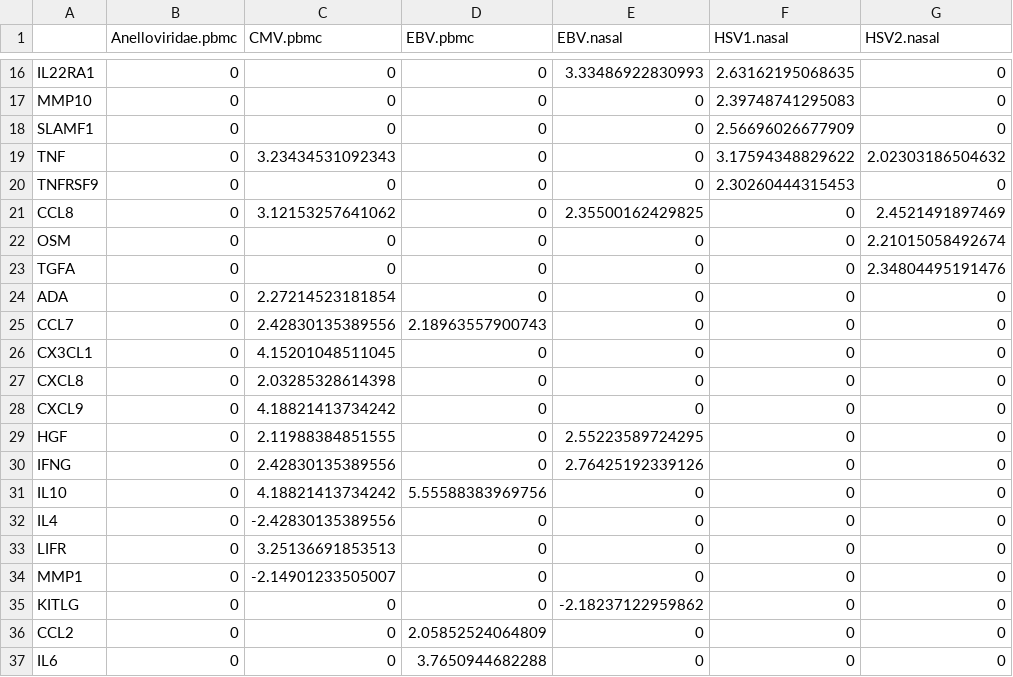
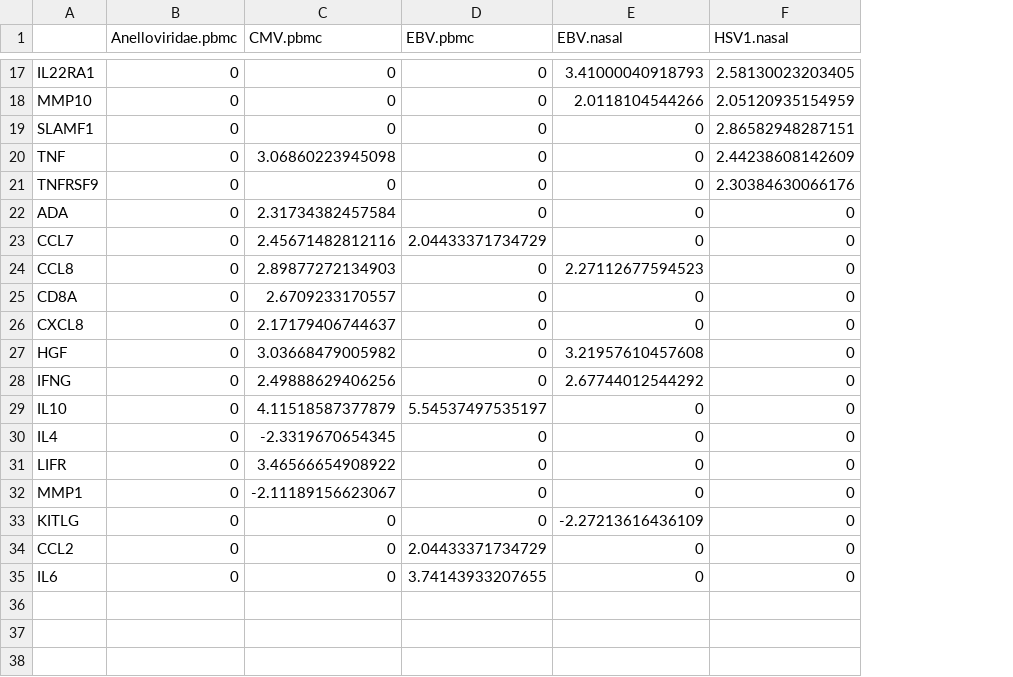
Before and after one commit to joannarce/impacc-public-code, a CSV file: chronic_viruses_manuscript/Figure4/output/source_data_Figure4A.csv, drawn as a sheet; only a part is shown, gaps mark what is left out; removed rows and columns are numbered as before the commit, all else as after; the diff covers the shown part only; the diff names each change by its address in the sheet, - before the commit and + after, or states it on an @@ line.

```diff
--- a/chronic_viruses_manuscript/Figure4/output/source_data_Figure4A.csv
+++ b/chronic_viruses_manuscript/Figure4/output/source_data_Figure4A.csv
-column G (HSV2.nasal), rows 16-20: 0 | 0 | 0 | 2.02303186504632 | 0; rows 24-27: all 0; rows 29-37: all 0
-E17 (EBV.nasal): 3.33486922830993
+E17 (EBV.nasal): 3.41000040918793
-F17 (HSV1.nasal): 2.63162195068635
+F17 (HSV1.nasal): 2.58130023203405
-E18 (EBV.nasal): 0
+E18 (EBV.nasal): 2.0118104544266
-F18 (HSV1.nasal): 2.39748741295083
+F18 (HSV1.nasal): 2.05120935154959
-F19 (HSV1.nasal): 2.56696026677909
+F19 (HSV1.nasal): 2.86582948287151
-C20 (CMV.pbmc): 3.23434531092343
+C20 (CMV.pbmc): 3.06860223945098
-F20 (HSV1.nasal): 3.17594348829622
+F20 (HSV1.nasal): 2.44238608142609
-F21 (HSV1.nasal): 2.30260444315453
+F21 (HSV1.nasal): 2.30384630066176
-row 21: CCL8 | 0 | 3.12153257641062 | 0 | 2.35500162429825 | 0 | 2.4521491897469
-row 22: OSM | 0 | 0 | 0 | 0 | 0 | 2.21015058492674
-row 23: TGFA | 0 | 0 | 0 | 0 | 0 | 2.34804495191476
-C22 (CMV.pbmc): 2.27214523181854
+C22 (CMV.pbmc): 2.31734382457584
-C23 (CMV.pbmc): 2.42830135389556
+C23 (CMV.pbmc): 2.45671482812116
-D23 (EBV.pbmc): 2.18963557900743
+D23 (EBV.pbmc): 2.04433371734729
+row 24: CCL8 | 0 | 2.89877272134903 | 0 | 2.27112677594523 | 0
-A25: CX3CL1
+A25: CD8A
-C25 (CMV.pbmc): 4.15201048511045
+C25 (CMV.pbmc): 2.6709233170557
-C26 (CMV.pbmc): 2.03285328614398
+C26 (CMV.pbmc): 2.17179406744637
-row 28: CXCL9 | 0 | 4.18821413734242 | 0 | 0 | 0 | 0
-C27 (CMV.pbmc): 2.11988384851555
+C27 (CMV.pbmc): 3.03668479005982
-E27 (EBV.nasal): 2.55223589724295
+E27 (EBV.nasal): 3.21957610457608
-C28 (CMV.pbmc): 2.42830135389556
+C28 (CMV.pbmc): 2.49888629406256
-E28 (EBV.nasal): 2.76425192339126
+E28 (EBV.nasal): 2.67744012544292
-C29 (CMV.pbmc): 4.18821413734242
+C29 (CMV.pbmc): 4.11518587377879
-D29 (EBV.pbmc): 5.55588383969756
+D29 (EBV.pbmc): 5.54537497535197
-C30 (CMV.pbmc): -2.42830135389556
+C30 (CMV.pbmc): -2.3319670654345
-C31 (CMV.pbmc): 3.25136691853513
+C31 (CMV.pbmc): 3.46566654908922
-C32 (CMV.pbmc): -2.14901233505007
+C32 (CMV.pbmc): -2.11189156623067
-E33 (EBV.nasal): -2.18237122959862
+E33 (EBV.nasal): -2.27213616436109
-D34 (EBV.pbmc): 2.05852524064809
+D34 (EBV.pbmc): 2.04433371734729
-D35 (EBV.pbmc): 3.7650944682288
+D35 (EBV.pbmc): 3.74143933207655
```
Also changed, not shown: 3 added rows, 2 removed rows and 26 edited cells elsewhere in this file, chronic_viruses_manuscript/Figure4/output/Supplemental_Data_3_part1.csv, 21 other files.
